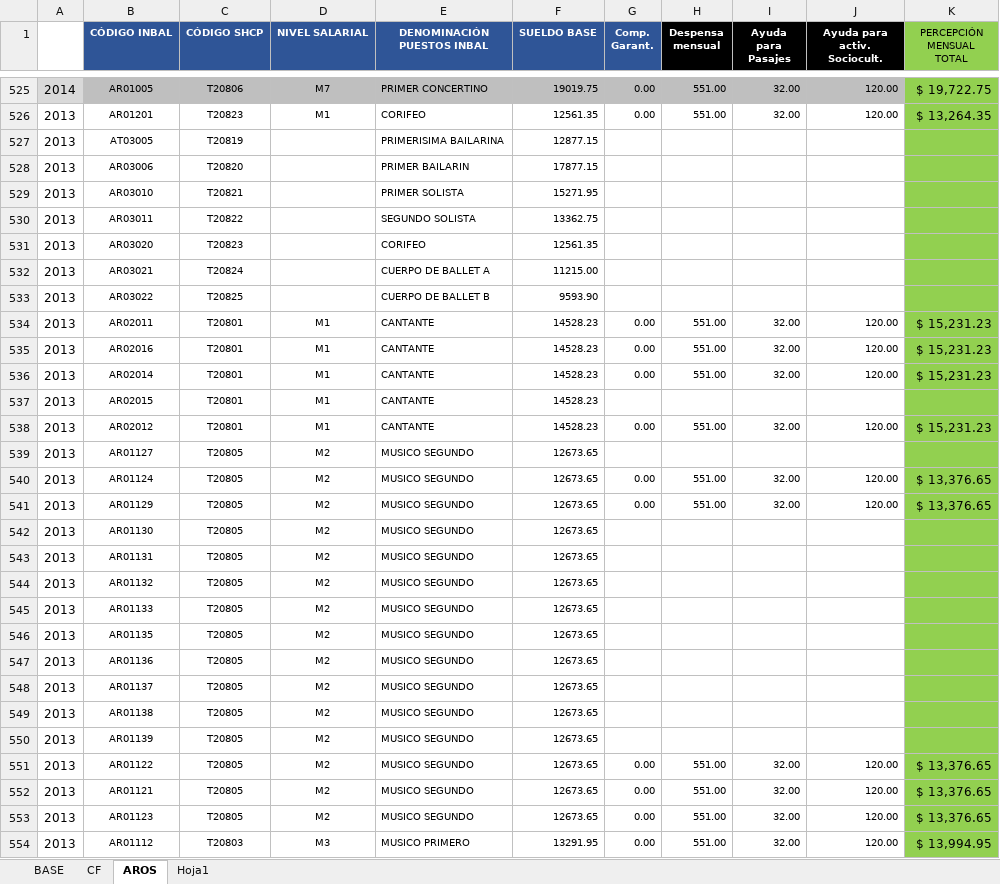
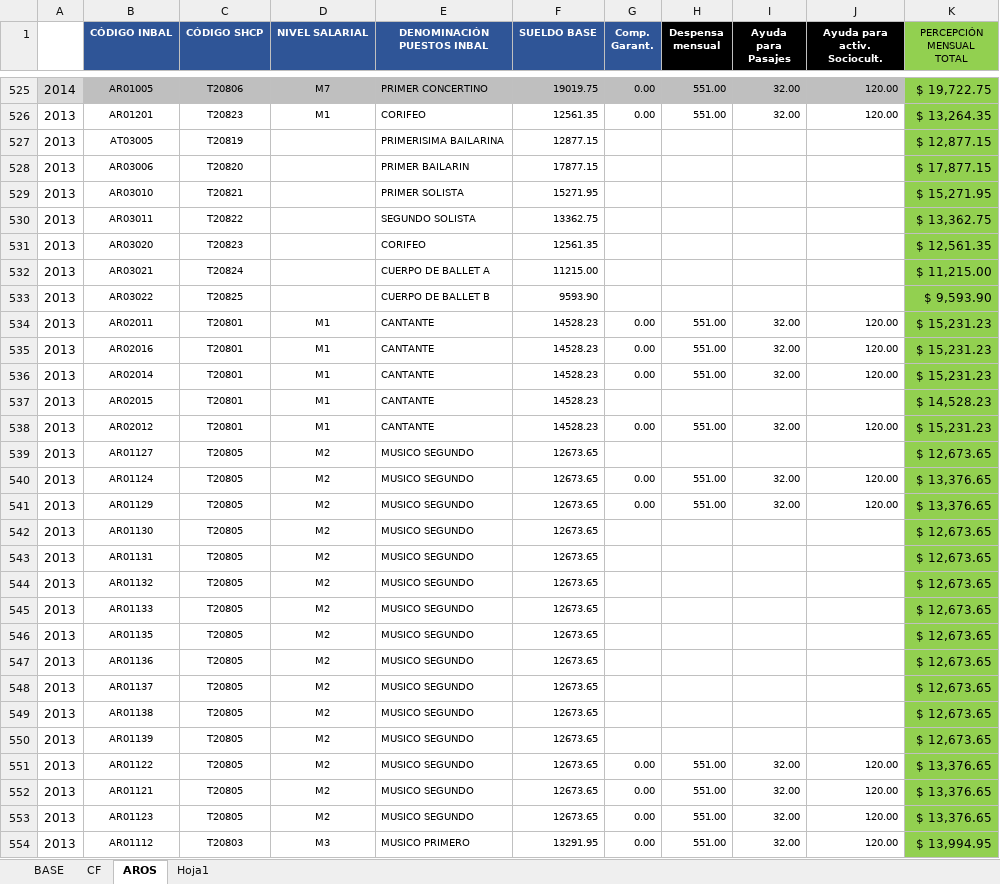
Before and after one commit to Eugenio-SS/Consulta, an Excel workbook: COMPENDIO.xlsx, sheet AROS, drawn as a sheet; only a part is shown, gaps mark what is left out; values as stored, in another font and other column widths than the file's, no borders; the diff covers the shown part only; the diff names each change by its address in the sheet, - before the commit and + after, or states it on an @@ line.

```diff
--- a/COMPENDIO.xlsx (sheet AROS)
+++ b/COMPENDIO.xlsx (sheet AROS)
-K527 (PERCEPCIÓN MENSUAL TOTAL): (empty)
+K527 (PERCEPCIÓN MENSUAL TOTAL): $ 12,877.15
-K528 (PERCEPCIÓN MENSUAL TOTAL): (empty)
+K528 (PERCEPCIÓN MENSUAL TOTAL): $ 17,877.15
-K529 (PERCEPCIÓN MENSUAL TOTAL): (empty)
+K529 (PERCEPCIÓN MENSUAL TOTAL): $ 15,271.95
-K530 (PERCEPCIÓN MENSUAL TOTAL): (empty)
+K530 (PERCEPCIÓN MENSUAL TOTAL): $ 13,362.75
-K531 (PERCEPCIÓN MENSUAL TOTAL): (empty)
+K531 (PERCEPCIÓN MENSUAL TOTAL): $ 12,561.35
-K532 (PERCEPCIÓN MENSUAL TOTAL): (empty)
+K532 (PERCEPCIÓN MENSUAL TOTAL): $ 11,215.00
-K533 (PERCEPCIÓN MENSUAL TOTAL): (empty)
+K533 (PERCEPCIÓN MENSUAL TOTAL): $ 9,593.90
-K537 (PERCEPCIÓN MENSUAL TOTAL): (empty)
+K537 (PERCEPCIÓN MENSUAL TOTAL): $ 14,528.23
-K539 (PERCEPCIÓN MENSUAL TOTAL): (empty)
+K539 (PERCEPCIÓN MENSUAL TOTAL): $ 12,673.65
-K542:K550 (PERCEPCIÓN MENSUAL TOTAL): (empty)
+K542:K550 (PERCEPCIÓN MENSUAL TOTAL): $ 12,673.65
```
Also changed, not shown: 184 edited cells elsewhere in this sheet, sheet BASE.
